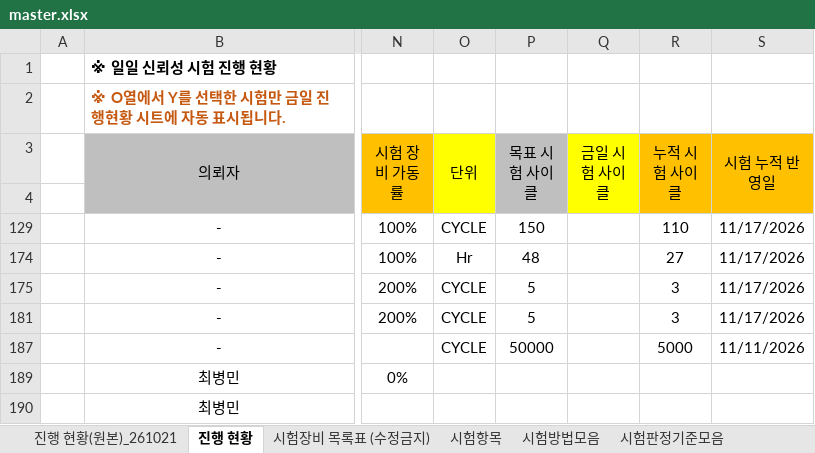
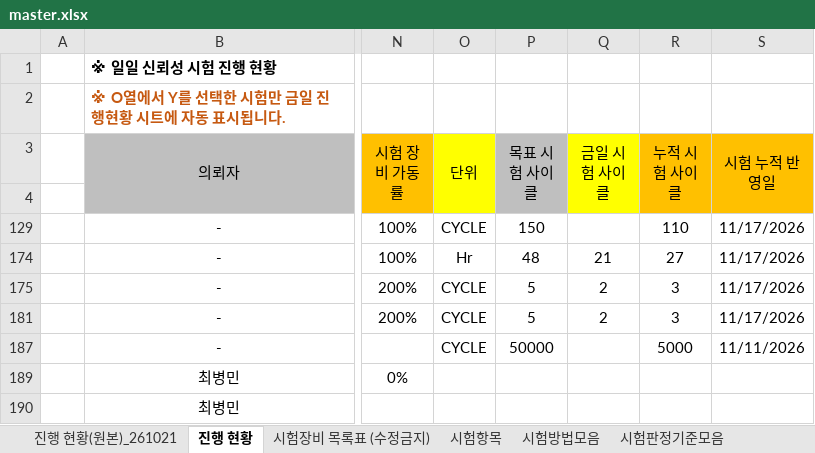
Before and after one commit to simjb23-oss/hurom-reliability, an Excel workbook: master.xlsx, sheet 진행 현황, drawn as a sheet; only a part is shown, gaps mark what is left out; values as stored, in another font and other column widths than the file's, no borders; the diff names each change by its address in the sheet, - before the commit and + after, or states it on an @@ line.

Commit message:
Master 동기화 2026-11-18T01:20:13Z

```diff
--- a/master.xlsx (sheet 진행 현황)
+++ b/master.xlsx (sheet 진행 현황)
-Q174 (금일 시험 사이클): (empty)
+Q174 (금일 시험 사이클): 21
-Q175 (금일 시험 사이클): (empty)
+Q175 (금일 시험 사이클): 2
-Q181 (금일 시험 사이클): (empty)
+Q181 (금일 시험 사이클): 2
```
Also changed, not shown: 1 other file.
